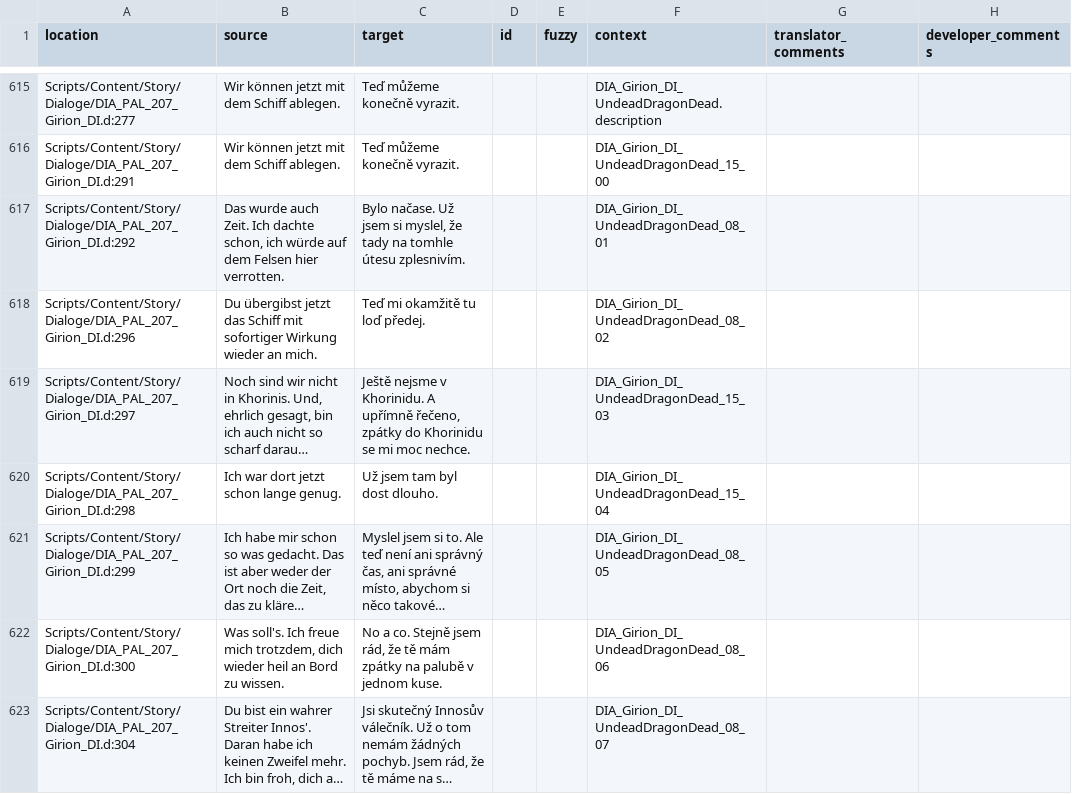
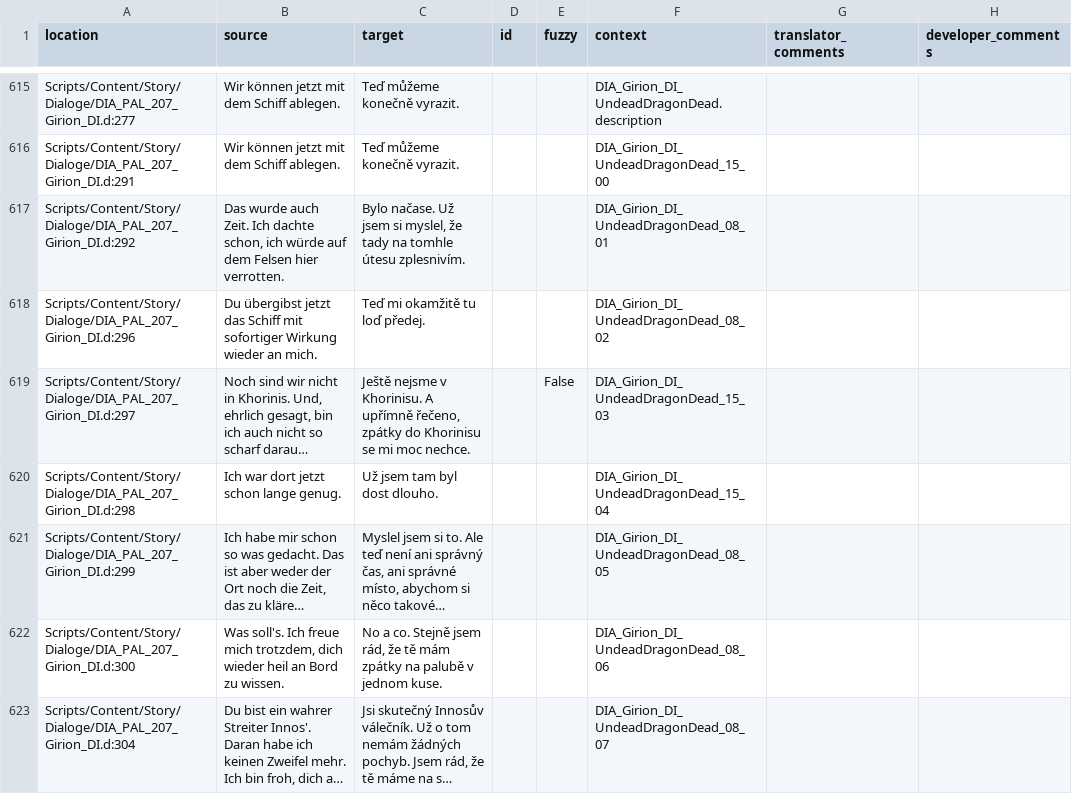
Before and after one commit to auronen/Gothic-2-localization, a CSV file: .translations/cs/Dia_PAL.csv, drawn as a sheet; only a part is shown, gaps mark what is left out; long unchanged cells end in …; the diff covers the shown part only; the diff names each change by its address in the sheet, - before the commit and + after, or states it on an @@ line.

```diff
--- a/.translations/cs/Dia_PAL.csv
+++ b/.translations/cs/Dia_PAL.csv
-C619 (target): …nejsme v Khorinidu. A upřímně řečeno, zpátky do Khorinidu se mi…
+C619 (target): …nejsme v Khorinisu. A upřímně řečeno, zpátky do Khorinisu se mi…
-E619 (fuzzy): (empty)
+E619 (fuzzy): False
```
Also changed, not shown: 14 edited cells elsewhere in this file.
